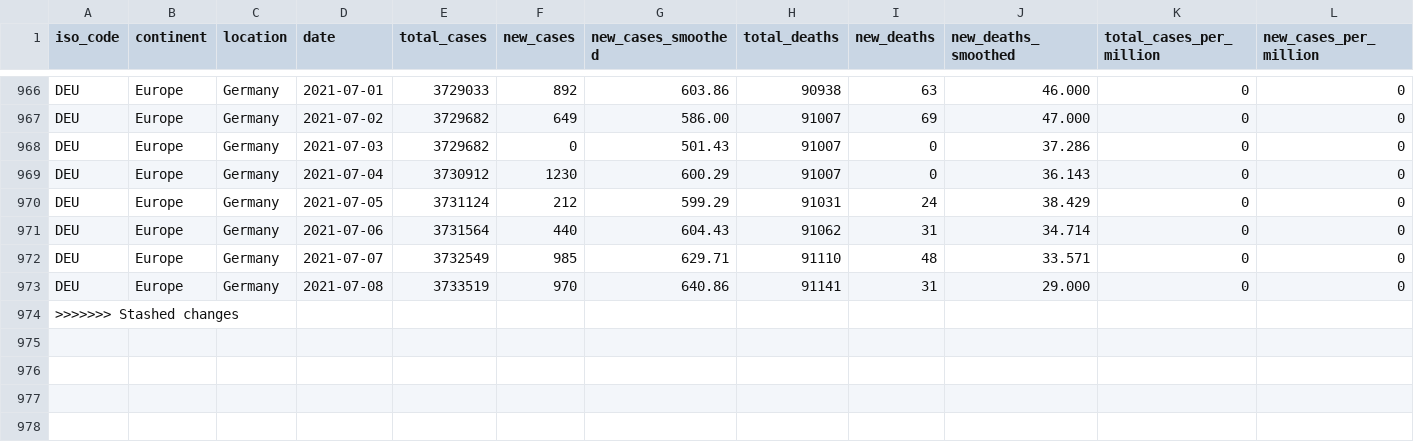
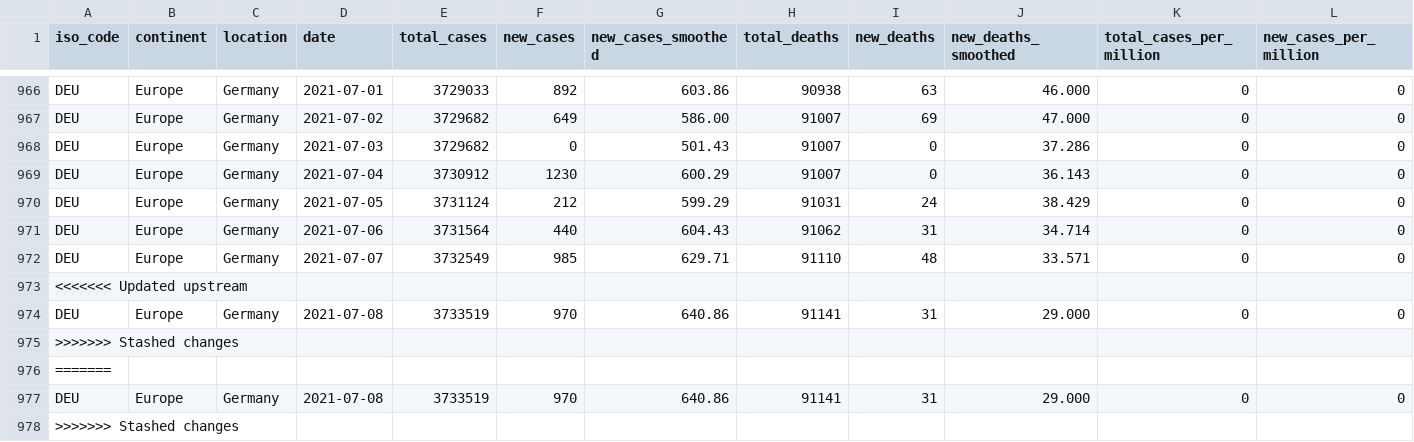
Before and after one commit to nyyubio/First_Website, a CSV file: static/data/GermanyAllNumbers.csv, drawn as a sheet; only a part is shown, gaps mark what is left out; rows hold the shown columns only; the diff names each change by its address in the sheet, - before the commit and + after, or states it on an @@ line.

```diff
--- a/static/data/GermanyAllNumbers.csv
+++ b/static/data/GermanyAllNumbers.csv
+row 973: <<<<<<< Updated upstream
+row 974: DEU | Europe | Germany | 2021-07-08 | 3733519 | 970 | 640.86 | 91141 | 31 | 29.000 | 0 | 0
+row 975: >>>>>>> Stashed changes
+row 976: =======
```
Also changed, not shown: static/data/Germany16States.csv, 30 other files.
